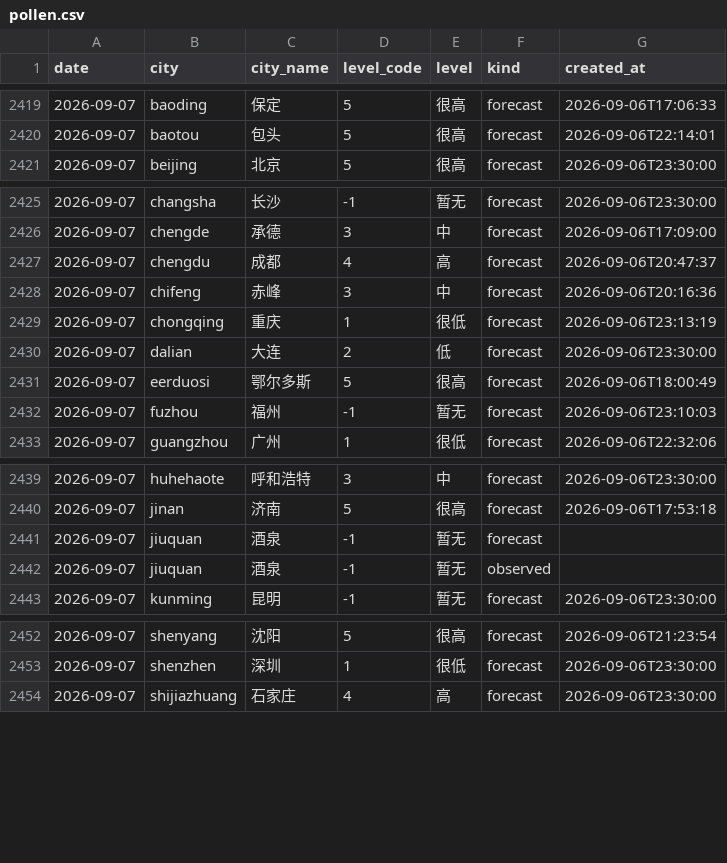
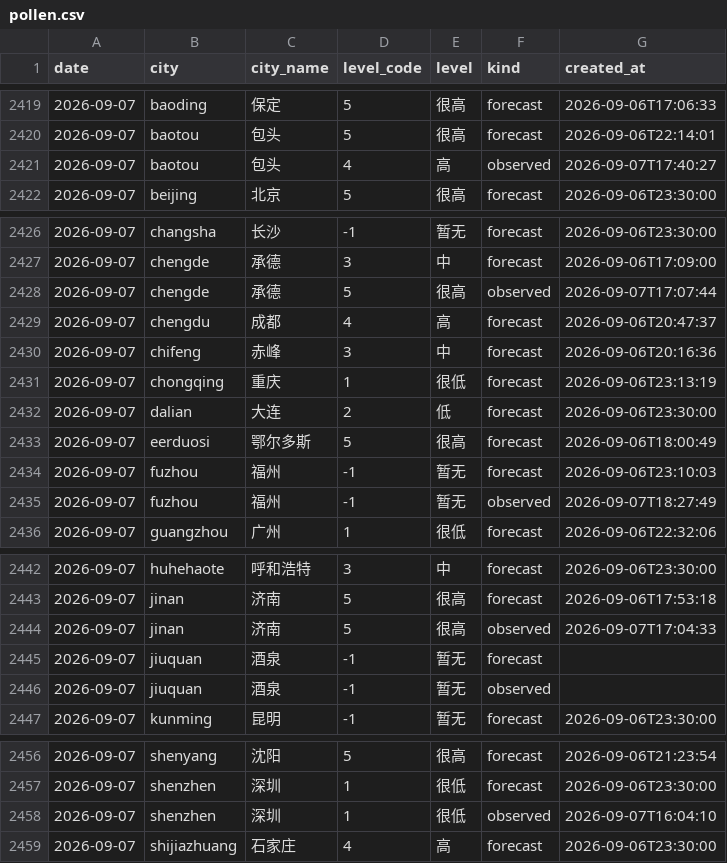
Before and after one commit to myysophia/pollen-sentinel, a CSV file: data/daily/pollen.csv, drawn as a sheet; only a part is shown, gaps mark what is left out; the diff covers the shown part only; the diff names each change by its address in the sheet, - before the commit and + after, or states it on an @@ line.

```diff
--- a/data/daily/pollen.csv
+++ b/data/daily/pollen.csv
+row 2421: 2026-09-07 | baotou | 包头 | 4 | 高 | observed | 2026-09-07T17:40:27
+row 2428: 2026-09-07 | chengde | 承德 | 5 | 很高 | observed | 2026-09-07T17:07:44
+row 2435: 2026-09-07 | fuzhou | 福州 | -1 | 暂无 | observed | 2026-09-07T18:27:49
+row 2444: 2026-09-07 | jinan | 济南 | 5 | 很高 | observed | 2026-09-07T17:04:33
+row 2458: 2026-09-07 | shenzhen | 深圳 | 1 | 很低 | observed | 2026-09-07T16:04:10
```
Also changed, not shown: 14 edited cells elsewhere in this file, data/daily/weather.csv, 32 other files.
